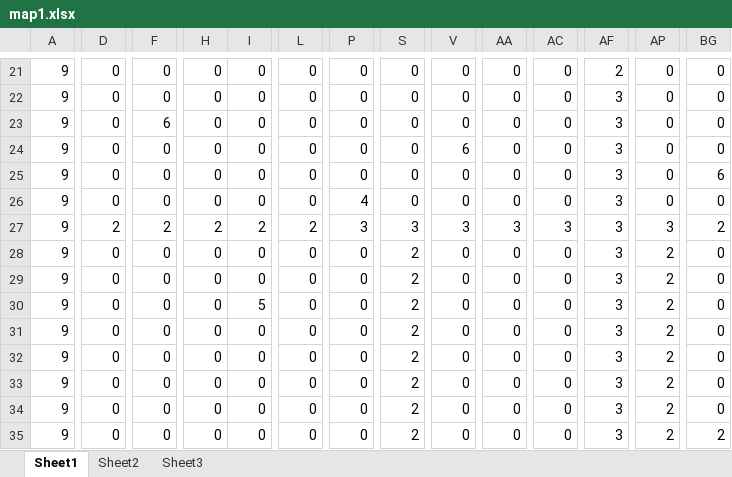
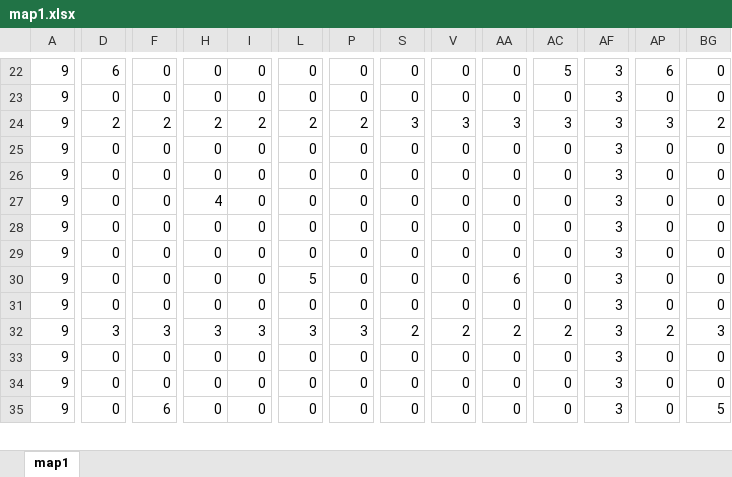
Before and after one commit to nhannguyensf/TankGame, an Excel workbook: resources/maps/map1.xlsx, sheet map1, drawn as a sheet; only a part is shown, gaps mark what is left out; values as stored, in another font and other column widths than the file's, no borders; conditional formats not drawn; removed rows and columns are numbered as before the commit, all else as after; rows hold the shown columns only; the diff covers the shown part only; the diff names each change by its address in the sheet, - before the commit and + after, or states it on an @@ line.

```diff
--- a/resources/maps/map1.xlsx (sheet map1)
+++ b/resources/maps/map1.xlsx (sheet map1)
-sheet tab: Sheet1
+sheet tab: map1
-sheet tab: Sheet2
-sheet tab: Sheet3
-D22: 0
+D22: 6
-AC22: 0
+AC22: 5
-AF22: 2
+AF22: 3
-AP22: 0
+AP22: 6
+row 24: 9 | 2 | 2 | 2 | 2 | 2 | 2 | 3 | 3 | 3 | 3 | 3 | 3 | 2
-F25: 6
+F25: 0
-V26: 6
+V26: 0
-H27: 0
+H27: 4
-BG27: 6
+BG27: 0
-P28: 4
+P28: 0
-row 27: 9 | 2 | 2 | 2 | 2 | 2 | 3 | 3 | 3 | 3 | 3 | 3 | 3 | 2
-S29:S31: 2
+S29:S31: 0
-AP29:AP31: 2
+AP29:AP31: 0
-L30: 0
+L30: 5
-AA30: 0
+AA30: 6
-I31: 5
+I31: 0
+row 32: 9 | 3 | 3 | 3 | 3 | 3 | 3 | 2 | 2 | 2 | 2 | 3 | 2 | 3
-S33:S35: 2
+S33:S35: 0
-AP33:AP35: 2
+AP33:AP35: 0
-F35: 0
+F35: 6
-BG35: 0
+BG35: 5
-row 34: 9 | 0 | 0 | 0 | 0 | 0 | 0 | 2 | 0 | 0 | 0 | 3 | 2 | 0
-row 35: 9 | 0 | 0 | 0 | 0 | 0 | 0 | 2 | 0 | 0 | 0 | 3 | 2 | 2
```
Also changed, not shown: 6 added rows, 5 removed rows and 174 edited cells elsewhere in this sheet, 40 other files.
